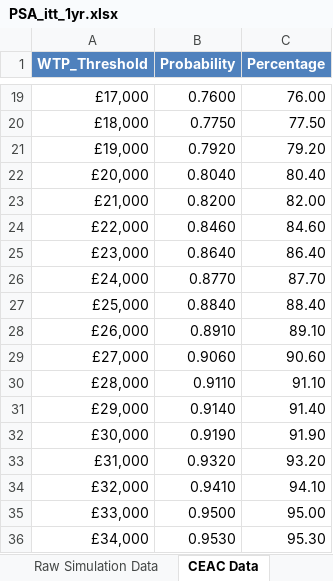
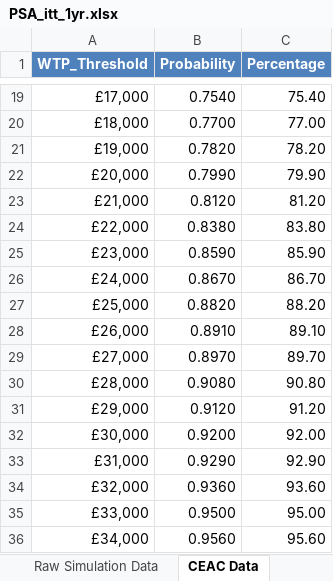
Before and after one commit to Miaoqing0813/R-project_Tocilizumab, an Excel workbook: 03_results/PSA_itt_1yr.xlsx, sheet CEAC Data, drawn as a sheet; only a part is shown, gaps mark what is left out; values as stored, in another font and other column widths than the file's, no borders; the diff covers the shown part only; the diff names each change by its address in the sheet, - before the commit and + after, or states it on an @@ line.

```diff
--- a/03_results/PSA_itt_1yr.xlsx (sheet CEAC Data)
+++ b/03_results/PSA_itt_1yr.xlsx (sheet CEAC Data)
-B19 (Probability): 0.7600
+B19 (Probability): 0.7540
-C19 (Percentage): 76.00
+C19 (Percentage): 75.40
-B20 (Probability): 0.7750
+B20 (Probability): 0.7700
-C20 (Percentage): 77.50
+C20 (Percentage): 77.00
-B21 (Probability): 0.7920
+B21 (Probability): 0.7820
-C21 (Percentage): 79.20
+C21 (Percentage): 78.20
-B22 (Probability): 0.8040
+B22 (Probability): 0.7990
-C22 (Percentage): 80.40
+C22 (Percentage): 79.90
-B23 (Probability): 0.8200
+B23 (Probability): 0.8120
-C23 (Percentage): 82.00
+C23 (Percentage): 81.20
-B24 (Probability): 0.8460
+B24 (Probability): 0.8380
-C24 (Percentage): 84.60
+C24 (Percentage): 83.80
-B25 (Probability): 0.8640
+B25 (Probability): 0.8590
-C25 (Percentage): 86.40
+C25 (Percentage): 85.90
-B26 (Probability): 0.8770
+B26 (Probability): 0.8670
-C26 (Percentage): 87.70
+C26 (Percentage): 86.70
-B27 (Probability): 0.8840
+B27 (Probability): 0.8820
-C27 (Percentage): 88.40
+C27 (Percentage): 88.20
-B29 (Probability): 0.9060
+B29 (Probability): 0.8970
-C29 (Percentage): 90.60
+C29 (Percentage): 89.70
-B30 (Probability): 0.9110
+B30 (Probability): 0.9080
-C30 (Percentage): 91.10
+C30 (Percentage): 90.80
-B31 (Probability): 0.9140
+B31 (Probability): 0.9120
-C31 (Percentage): 91.40
+C31 (Percentage): 91.20
-B32 (Probability): 0.9190
+B32 (Probability): 0.9200
-C32 (Percentage): 91.90
+C32 (Percentage): 92.00
-B33 (Probability): 0.9320
+B33 (Probability): 0.9290
-C33 (Percentage): 93.20
+C33 (Percentage): 92.90
-B34 (Probability): 0.9410
+B34 (Probability): 0.9360
-C34 (Percentage): 94.10
+C34 (Percentage): 93.60
-B36 (Probability): 0.9530
+B36 (Probability): 0.9560
-C36 (Percentage): 95.30
+C36 (Percentage): 95.60
```
Also changed, not shown: 48 edited cells elsewhere in this sheet, sheet Raw Simulation Data, sheet CE Plane Data, sheet Per-Event Costs, sheet Detailed PSA Results, sheet Per-Event QALY Losses, sheet Executive Summary, 1 more sheet, 03_results/PSA_newlydiag_1yr.xlsx, 03_results/PSA_relapsed_1yr.xlsx, 10 other files.
